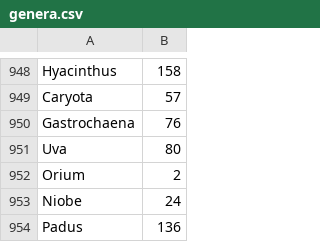
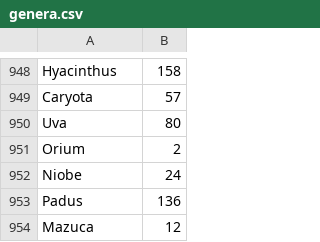
Before and after one commit to gnames/gnfinder, a CSV file: data/files/grey/genera.csv, drawn as a sheet; only a part is shown, gaps mark what is left out; the shorter side is filled out with more unchanged rows; the diff names each change by its address in the sheet, - before the commit and + after, or states it on an @@ line.

```diff
--- a/data/files/grey/genera.csv
+++ b/data/files/grey/genera.csv
-row 950: Gastrochaena | 76
```
Also changed, not shown: data/files/black/species.csv, data/files/common/eu.csv, 10 other files.
